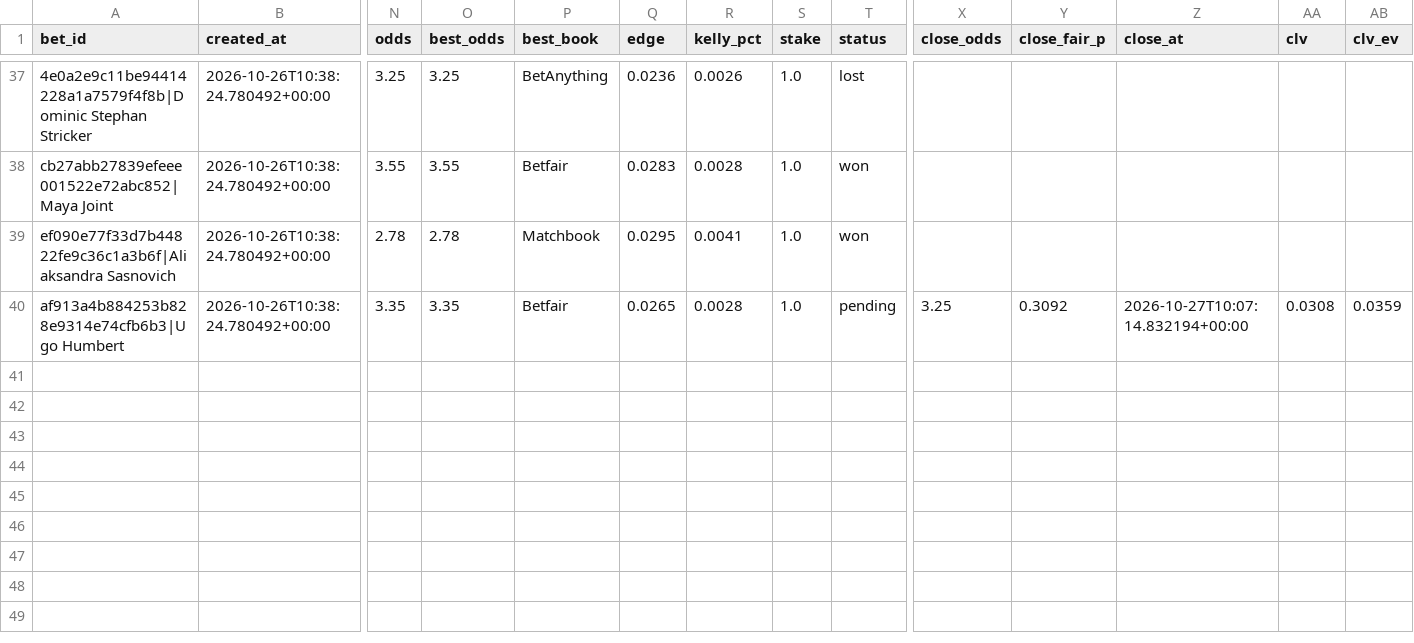
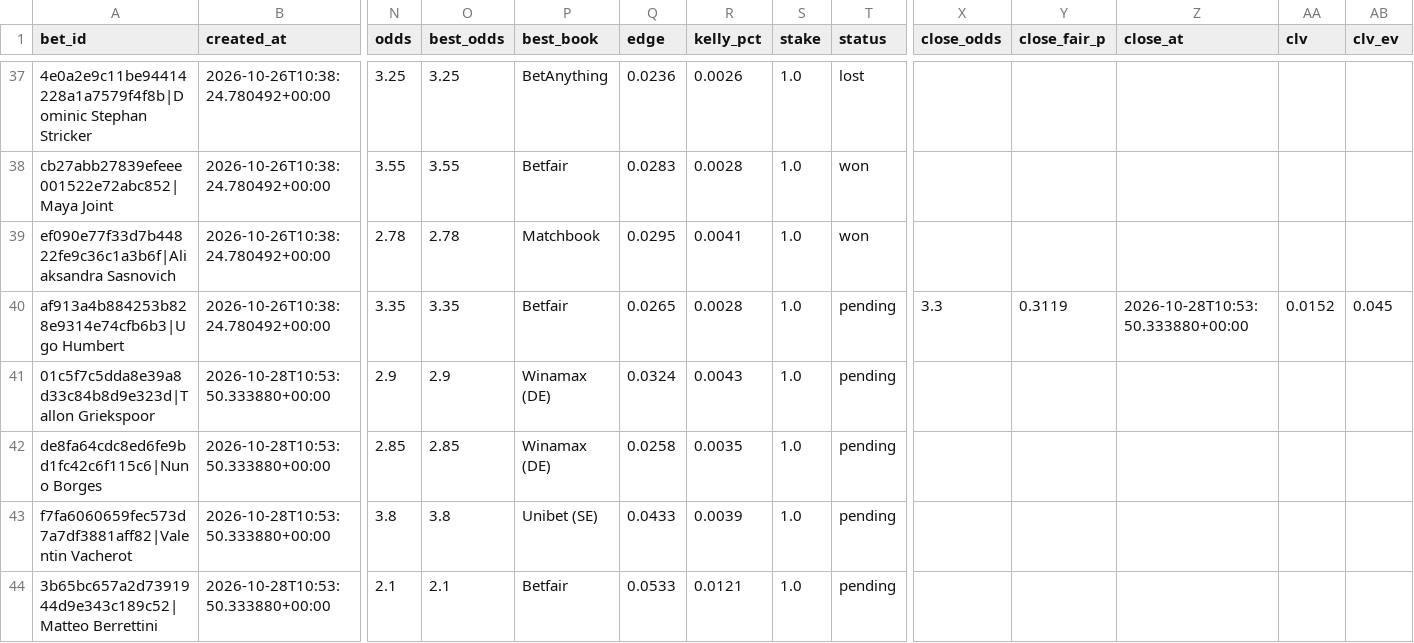
Before and after one commit to petermazgut10-del/tennis-predictor, a CSV file: state/bet_log.csv, drawn as a sheet; only a part is shown, gaps mark what is left out; rows hold the shown columns only; the diff names each change by its address in the sheet, - before the commit and + after, or states it on an @@ line.

```diff
--- a/state/bet_log.csv
+++ b/state/bet_log.csv
-X40 (close_odds): 3.25
+X40 (close_odds): 3.3
-Y40 (close_fair_p): 0.3092
+Y40 (close_fair_p): 0.3119
-Z40 (close_at): 2026-10-27T10:07:14.832194+00:00
+Z40 (close_at): 2026-10-28T10:53:50.333880+00:00
-AA40 (clv): 0.0308
+AA40 (clv): 0.0152
-AB40 (clv_ev): 0.0359
+AB40 (clv_ev): 0.045
+row 41: 01c5f7c5dda8e39a8d33c84b8d9e323d|Tallon Griekspoor | 2026-10-28T10:53:50.333880+00:00 | 2.9 | 2.9 | Winamax (DE) | 0.0324 | 0.0043 | 1.0 | pending
+row 42: de8fa64cdc8ed6fe9bd1fc42c6f115c6|Nuno Borges | 2026-10-28T10:53:50.333880+00:00 | 2.85 | 2.85 | Winamax (DE) | 0.0258 | 0.0035 | 1.0 | pending
+row 43: f7fa6060659fec573d7a7df3881aff82|Valentin Vacherot | 2026-10-28T10:53:50.333880+00:00 | 3.8 | 3.8 | Unibet (SE) | 0.0433 | 0.0039 | 1.0 | pending
+row 44: 3b65bc657a2d7391944d9e343c189c52|Matteo Berrettini | 2026-10-28T10:53:50.333880+00:00 | 2.1 | 2.1 | Betfair | 0.0533 | 0.0121 | 1.0 | pending
```
Also changed, not shown: 6 other files.
